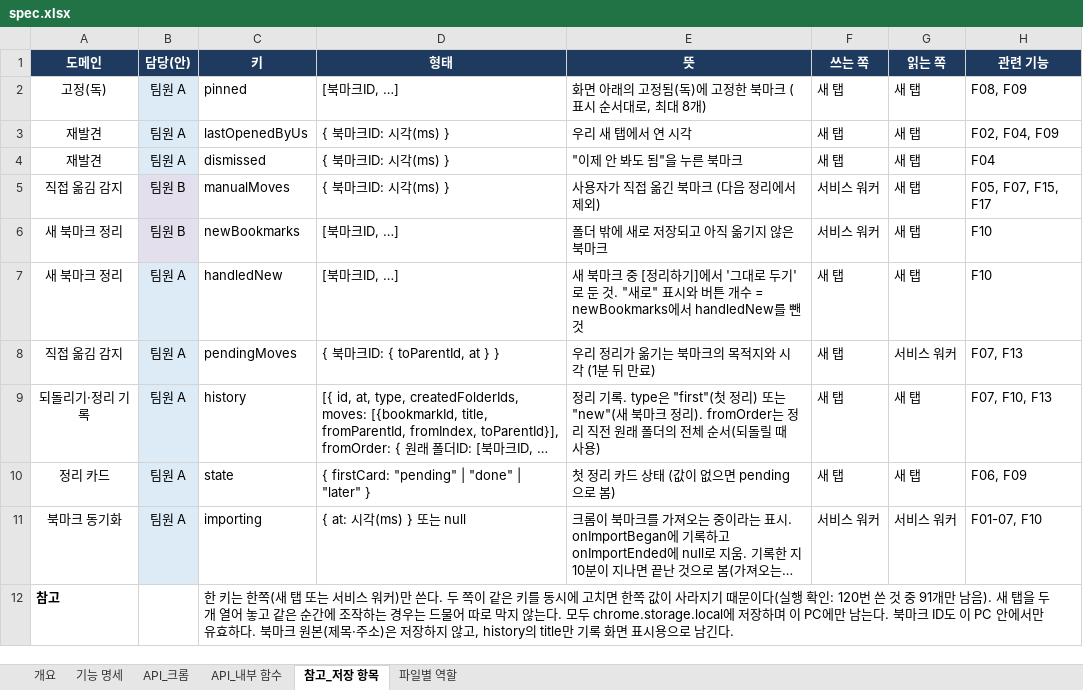
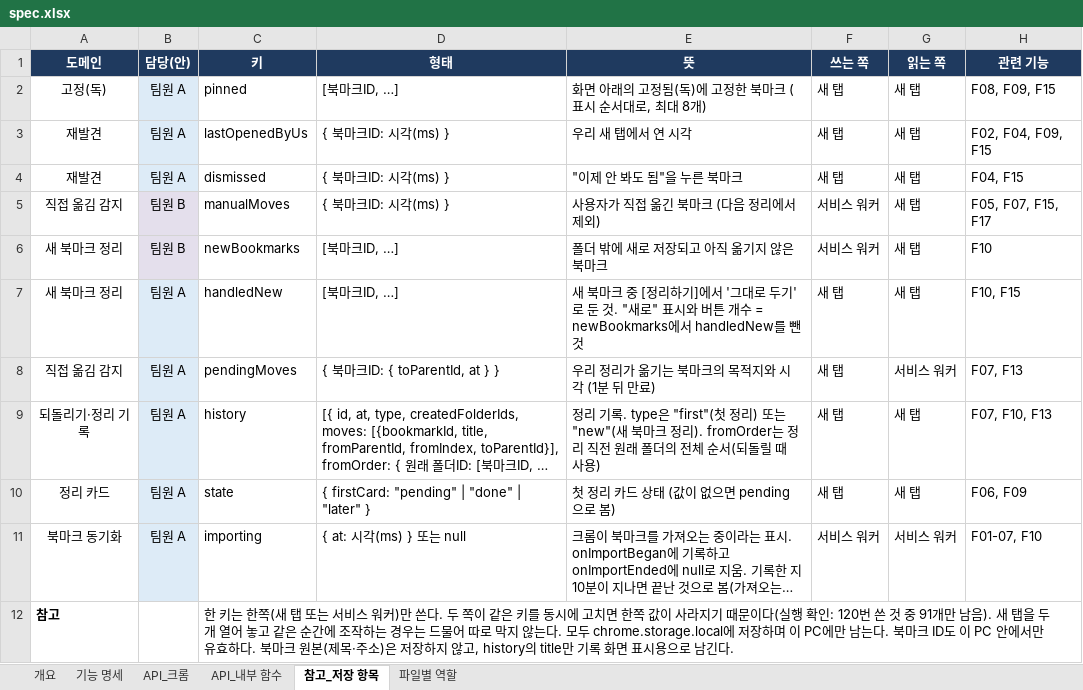
Before and after one commit to aix-team-5/aix_BaroLink_bookmark, an Excel workbook: docs/spec.xlsx, sheet 참고_저장 항목, drawn as a sheet; long unchanged cells end in …; values as stored, in another font and other column widths than the file's, no borders; the diff names each change by its address in the sheet, - before the commit and + after, or states it on an @@ line.

```diff
--- a/docs/spec.xlsx (sheet 참고_저장 항목)
+++ b/docs/spec.xlsx (sheet 참고_저장 항목)
-H2 (관련 기능): F08, F09
+H2 (관련 기능): F08, F09, F15
-H3 (관련 기능): F02, F04, F09
+H3 (관련 기능): F02, F04, F09, F15
-H4 (관련 기능): F04
+H4 (관련 기능): F04, F15
-H7 (관련 기능): F10
+H7 (관련 기능): F10, F15
```
Also changed, not shown: sheet 기능 명세, sheet API_내부 함수, sheet API_크롬, sheet 파일별 역할, sheet 개요, 3 other files.
